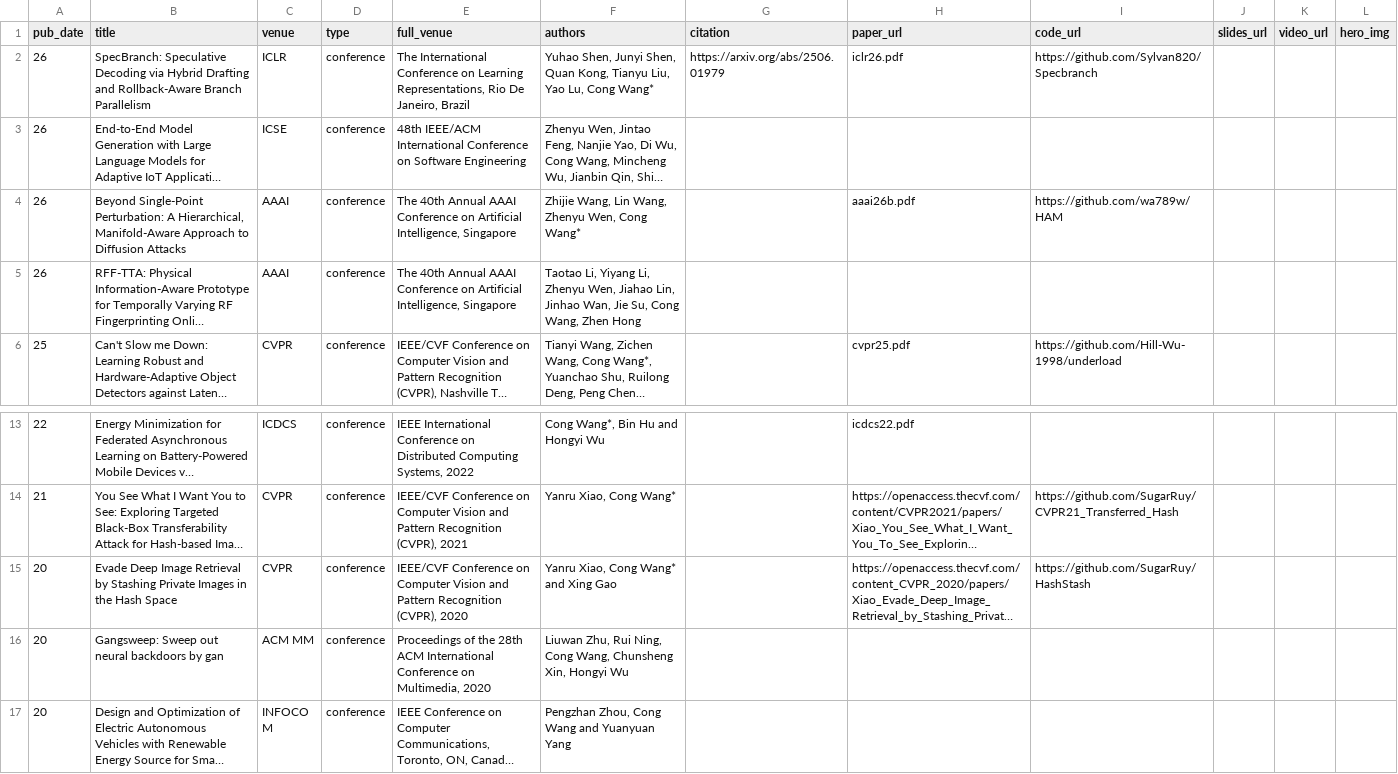
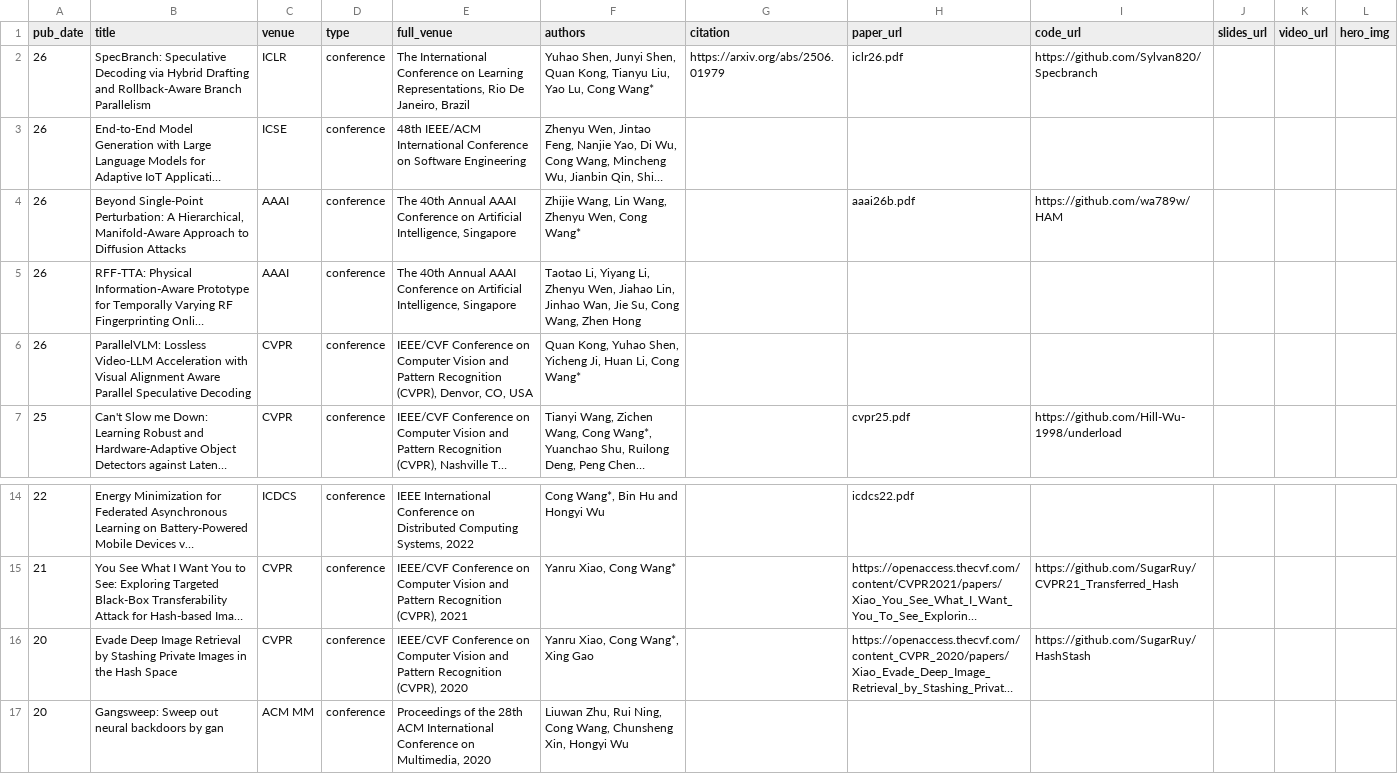
Before and after one commit to cwang-zju/cwang-zju.github.io, a TSV file: _pages/conference.tsv, drawn as a sheet; only a part is shown, gaps mark what is left out; the shorter side is filled out with more unchanged rows; long unchanged cells end in …; addresses are those after the commit; the diff names each change by its address in the sheet, - before the commit and + after, or states it on an @@ line.

Commit message:
Add files via upload

```diff
--- a/_pages/conference.tsv
+++ b/_pages/conference.tsv
+row 6: 26 | ParallelVLM: Lossless Video-LLM Acceleration with Visual Alignment Aware Parallel Speculative Decoding | CVPR | conference | IEEE/CVF Conference on Computer Vision and Pattern Recognition (CVPR), Denvor, CO, USA | Quan Kong, Yuhao Shen, Yicheng Ji, Huan Li, Cong Wang*
-F16 (authors): Yanru Xiao, Cong Wang* and Xing Gao
+F16 (authors): Yanru Xiao, Cong Wang*, Xing Gao
```
